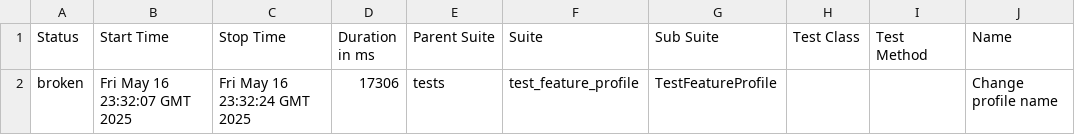
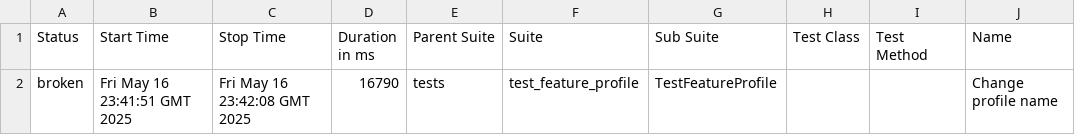
Before and after one commit to GrigoryIll/Practice-Project-Page-Object-Model, a CSV file: data/suites.csv, drawn as a sheet; only a part is shown; the diff names each change by its address in the sheet, - before the commit and + after, or states it on an @@ line.

```diff
--- a/data/suites.csv
+++ b/data/suites.csv
-B2 (Start Time): Fri May 16 23:32:07 GMT 2025
+B2 (Start Time): Fri May 16 23:41:51 GMT 2025
-C2 (Stop Time): Fri May 16 23:32:24 GMT 2025
+C2 (Stop Time): Fri May 16 23:42:08 GMT 2025
-D2 (Duration in ms): 17306
+D2 (Duration in ms): 16790
```
Also changed, not shown: 16 other files.
